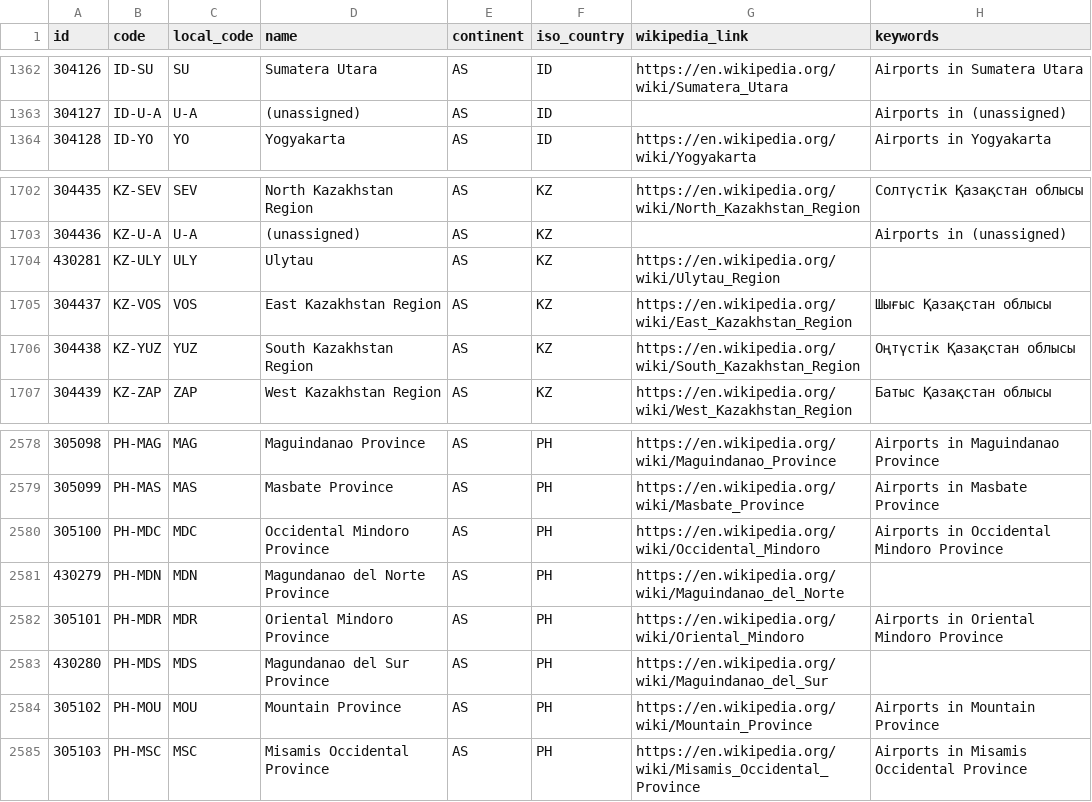
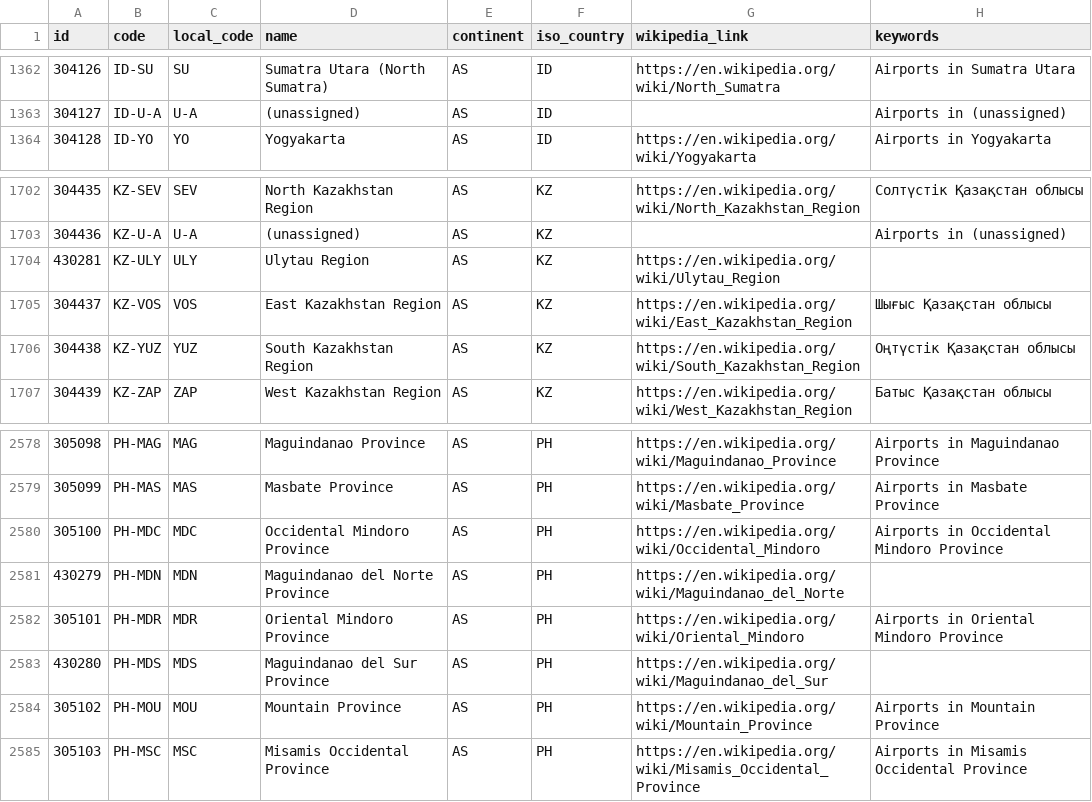
Before and after one commit to davidmegginson/ourairports-data, a CSV file: regions.csv, drawn as a sheet; only a part is shown, gaps mark what is left out; the diff covers the shown part only.

```diff
--- a/regions.csv
+++ b/regions.csv
@@ -1362,2 +1362,2 @@
-304126,"ID-SU","SU","Sumatera Utara","AS","ID","https://en.wikipedia.org/wiki/Sumatera_Utara","Airports in Sumatera Utara"
+304126,"ID-SU","SU","Sumatra Utara (North Sumatra)","AS","ID","https://en.wikipedia.org/wiki/North_Sumatra","Airports in Sumatra Utara"
 304127,"ID-U-A","U-A","(unassigned)","AS","ID",,"Airports in (unassigned)"
@@ -1703,3 +1703,3 @@
 304436,"KZ-U-A","U-A","(unassigned)","AS","KZ",,"Airports in (unassigned)"
-430281,"KZ-ULY","ULY","Ulytau","AS","KZ","https://en.wikipedia.org/wiki/Ulytau_Region",
+430281,"KZ-ULY","ULY","Ulytau Region","AS","KZ","https://en.wikipedia.org/wiki/Ulytau_Region",
 304437,"KZ-VOS","VOS","East Kazakhstan Region","AS","KZ","https://en.wikipedia.org/wiki/East_Kazakhstan_Region","Шығыс Қазақстан облысы"
@@ -2580,5 +2580,5 @@
 305100,"PH-MDC","MDC","Occidental Mindoro Province","AS","PH","https://en.wikipedia.org/wiki/Occidental_Mindoro","Airports in Occidental Mindoro Province"
-430279,"PH-MDN","MDN","Magundanao del Norte Province","AS","PH","https://en.wikipedia.org/wiki/Maguindanao_del_Norte",
+430279,"PH-MDN","MDN","Maguindanao del Norte Province","AS","PH","https://en.wikipedia.org/wiki/Maguindanao_del_Norte",
 305101,"PH-MDR","MDR","Oriental Mindoro Province","AS","PH","https://en.wikipedia.org/wiki/Oriental_Mindoro","Airports in Oriental Mindoro Province"
-430280,"PH-MDS","MDS","Magundanao del Sur Province","AS","PH","https://en.wikipedia.org/wiki/Maguindanao_del_Sur",
+430280,"PH-MDS","MDS","Maguindanao del Sur Province","AS","PH","https://en.wikipedia.org/wiki/Maguindanao_del_Sur",
 305102,"PH-MOU","MOU","Mountain Province","AS","PH","https://en.wikipedia.org/wiki/Mountain_Province","Airports in Mountain Province"
```
Also changed, not shown: 22 edited cells elsewhere in this file, 1 other file.
